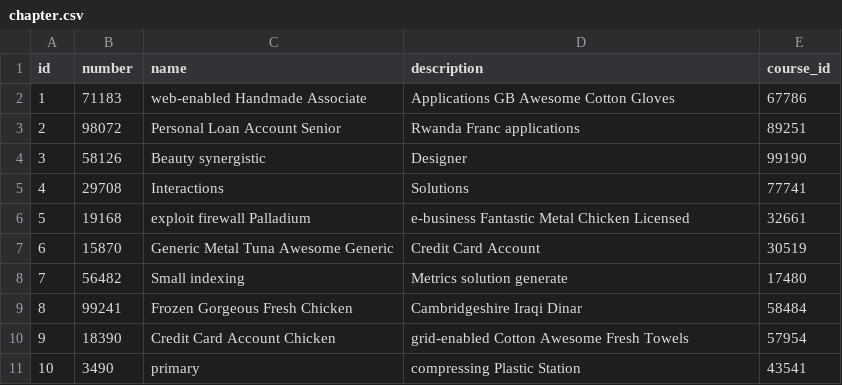
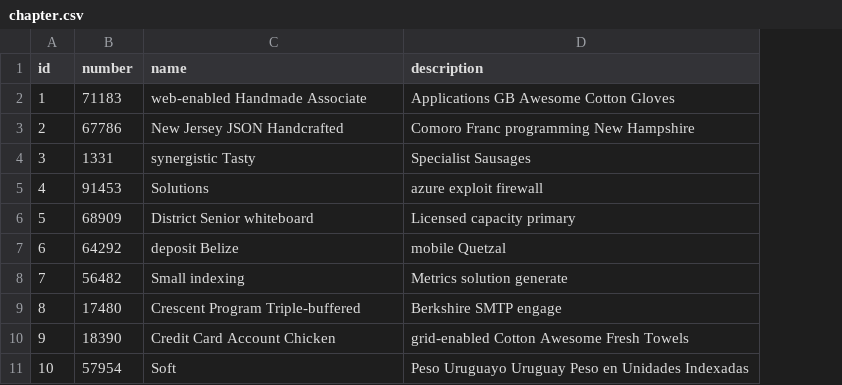
Before and after one commit to smitht06/aseproj, a CSV file: src/main/resources/config/liquibase/fake-data/chapter.csv, drawn as a sheet; the diff names each change by its address in the sheet, - before the commit and + after, or states it on an @@ line.

Commit message:
fixed 500 errors for chapter and material entities by using jdl file for entitites

```diff
--- a/src/main/resources/config/liquibase/fake-data/chapter.csv
+++ b/src/main/resources/config/liquibase/fake-data/chapter.csv
-column E (course_id), rows 2-11: 67786 | 89251 | 99190 | 77741 | 32661 | 30519 | 17480 | 58484 | 57954 | 43541
-B3 (number): 98072
+B3 (number): 67786
-C3 (name): Personal Loan Account Senior
+C3 (name): New Jersey JSON Handcrafted
-D3 (description): Rwanda Franc applications
+D3 (description): Comoro Franc programming New Hampshire
-B4 (number): 58126
+B4 (number): 1331
-C4 (name): Beauty synergistic
+C4 (name): synergistic Tasty
-D4 (description): Designer
+D4 (description): Specialist Sausages
-B5 (number): 29708
+B5 (number): 91453
-C5 (name): Interactions
+C5 (name): Solutions
-D5 (description): Solutions
+D5 (description): azure exploit firewall
-B6 (number): 19168
+B6 (number): 68909
-C6 (name): exploit firewall Palladium
+C6 (name): District Senior whiteboard
-D6 (description): e-business Fantastic Metal Chicken Licensed
+D6 (description): Licensed capacity primary
-B7 (number): 15870
+B7 (number): 64292
-C7 (name): Generic Metal Tuna Awesome Generic
+C7 (name): deposit Belize
-D7 (description): Credit Card Account
+D7 (description): mobile Quetzal
-B9 (number): 99241
+B9 (number): 17480
-C9 (name): Frozen Gorgeous Fresh Chicken
+C9 (name): Crescent Program Triple-buffered
-D9 (description): Cambridgeshire Iraqi Dinar
+D9 (description): Berkshire SMTP engage
-B11 (number): 3490
+B11 (number): 57954
-C11 (name): primary
+C11 (name): Soft
-D11 (description): compressing Plastic Station
+D11 (description): Peso Uruguayo Uruguay Peso en Unidades Indexadas
```
Also changed, not shown: src/main/resources/config/liquibase/fake-data/material.csv, 34 other files.
